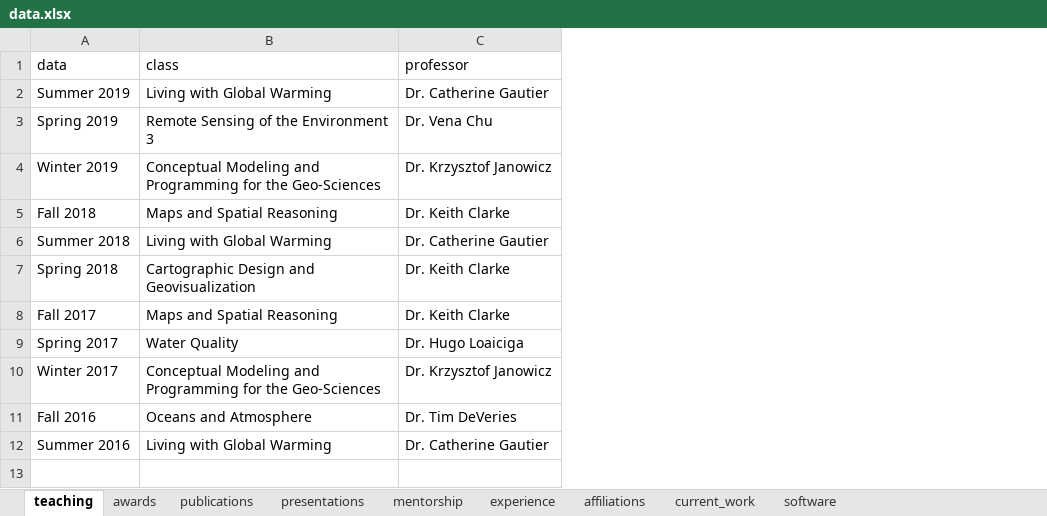
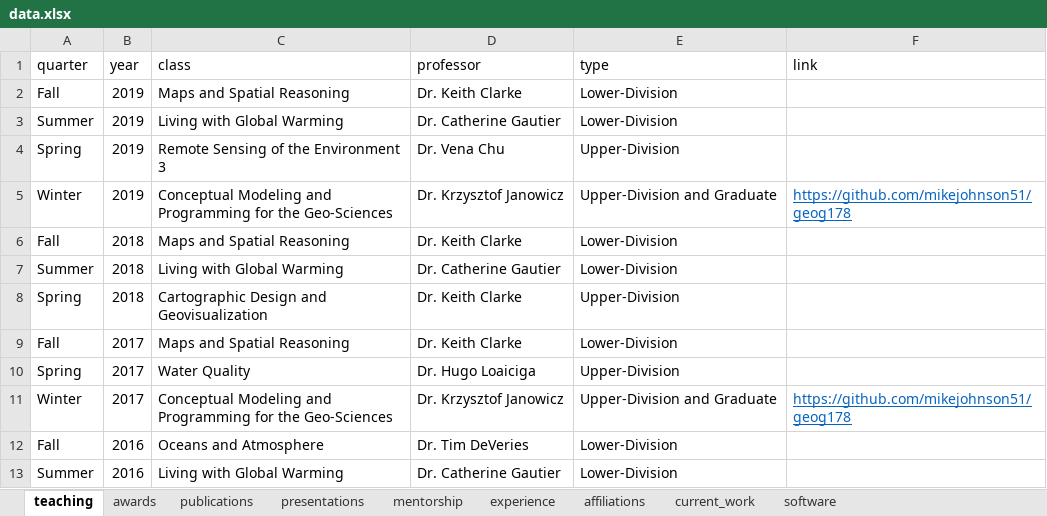
Before and after one commit to mikejohnson51/mikejohnson51.github.io, an Excel workbook: data.xlsx, sheet teaching, drawn as a sheet; values as stored, in another font and other column widths than the file's, no borders; removed rows and columns are numbered as before the commit, all else as after; the diff names each change by its address in the sheet, - before the commit and + after, or states it on an @@ line.

Commit message:
update teaching section

```diff
--- a/data.xlsx (sheet teaching)
+++ b/data.xlsx (sheet teaching)
-column A (data), rows 2-12: Summer 2019 | Spring 2019 | Winter 2019 | Fall 2018 | Summer 2018 | Spring 2018 | Fall 2017 | Spring 2017 | Winter 2017 | Fall 2016 | Summer 2016
+column A (quarter), rows 3-13: Summer | Spring | Winter | Fall | Summer | Spring | Fall | Spring | Winter | Fall | Summer
+column B (year), rows 3-13: 2019 | 2019 | 2019 | 2018 | 2018 | 2018 | 2017 | 2017 | 2017 | 2016 | 2016
+column E (type), rows 3-13: Lower-Division | Upper-Division | Upper-Division and Graduate | Lower-Division | Lower-Division | Upper-Division | Lower-Division | Upper-Division | Upper-Division and Graduate | Lower-Division | Lower-Division
+column F (link), rows 5-11: https://github.com/mikejohnson51/geog178 |  |  |  |  |  | https://github.com/mikejohnson51/geog178
+row 2: Fall | 2019 | Maps and Spatial Reasoning | Dr. Keith Clarke | Lower-Division
```
Also changed, not shown: 16 other files.
